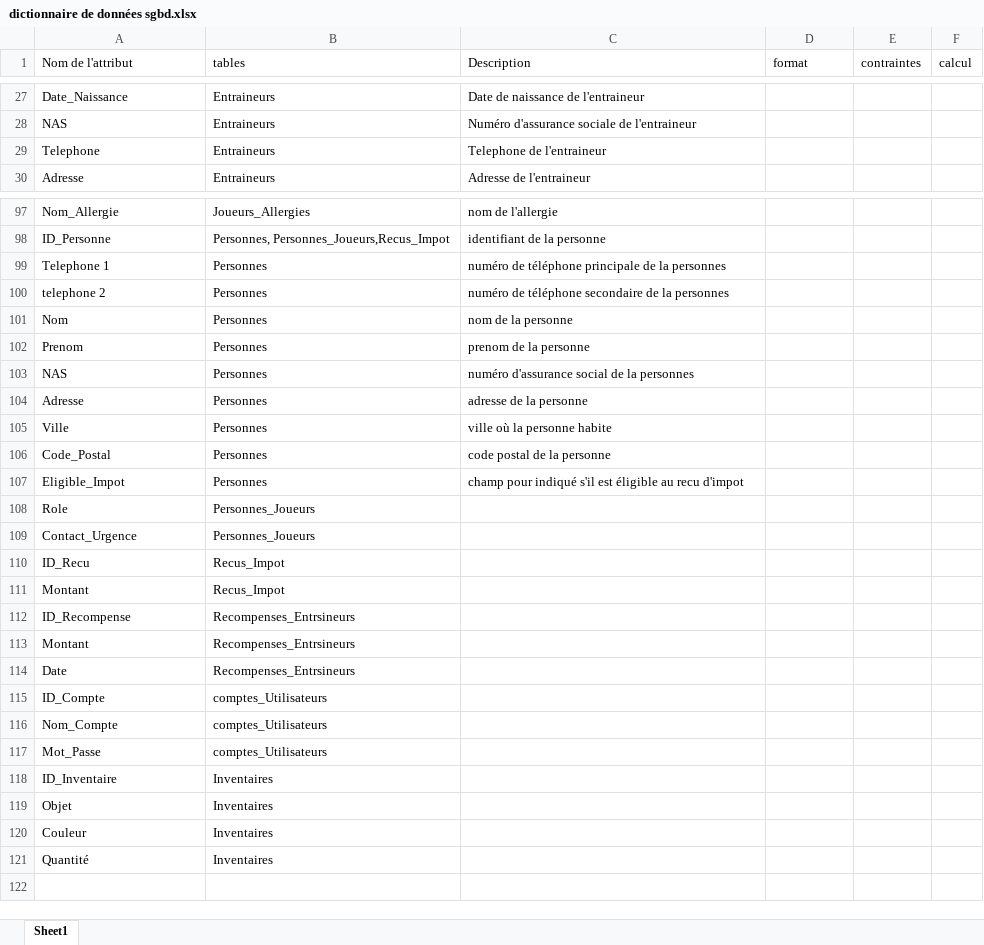
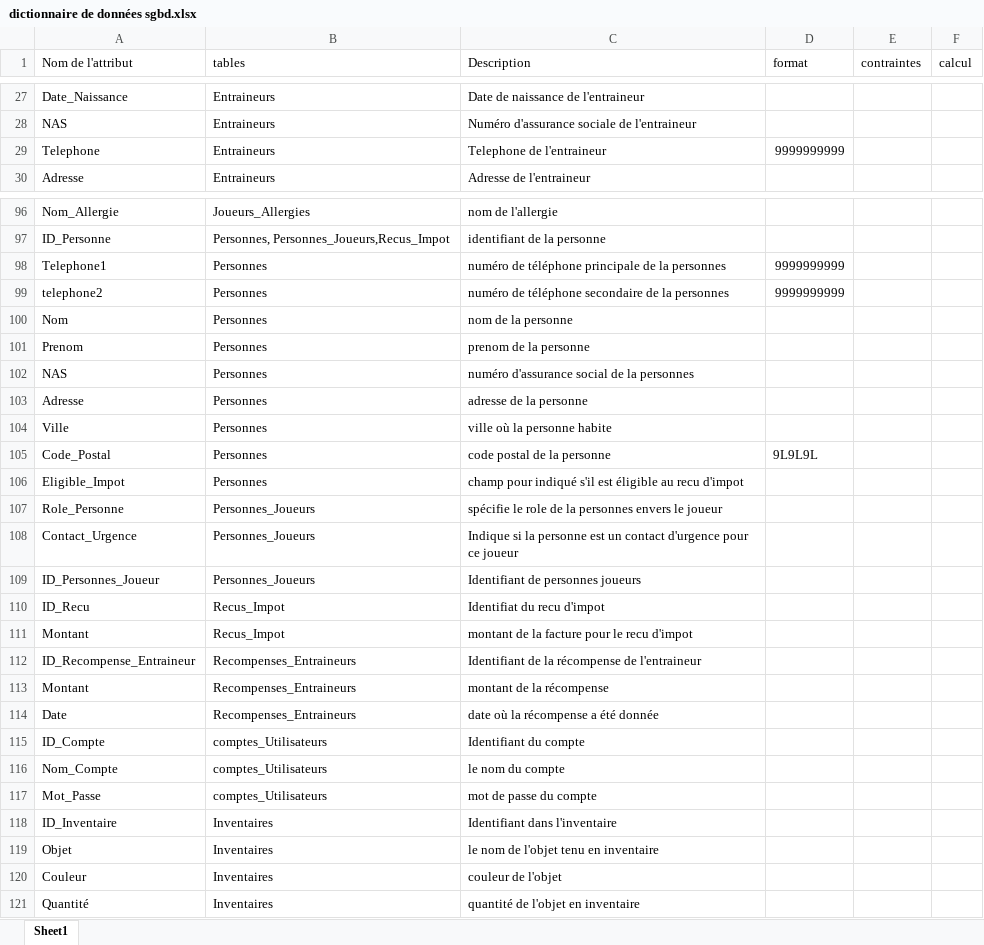
Before and after one commit to JLafreniere/ProjetApex, an Excel workbook: dictionnaire de données sgbd.xlsx, sheet Sheet1, drawn as a sheet; only a part is shown, gaps mark what is left out; values as stored, in another font and other column widths than the file's, no borders; removed rows and columns are numbered as before the commit, all else as after; the diff covers the shown part only; the diff names each change by its address in the sheet, - before the commit and + after, or states it on an @@ line.

Commit message:
dictionnaire donn/e

```diff
--- a/dictionnaire de données sgbd.xlsx (sheet Sheet1)
+++ b/dictionnaire de données sgbd.xlsx (sheet Sheet1)
-D29 (format): (empty)
+D29 (format): 9999999999
-A98 (Nom de l'attribut): Telephone 1
+A98 (Nom de l'attribut): Telephone1
-D98:D99 (format): (empty)
+D98:D99 (format): 9999999999
-A99 (Nom de l'attribut): telephone 2
+A99 (Nom de l'attribut): telephone2
-D105 (format): (empty)
+D105 (format): 9L9L9L
-row 108: Role | Personnes_Joueurs
+row 107: Role_Personne | Personnes_Joueurs | spécifie le role de la personnes envers le joueur
-C108 (Description): (empty)
+C108 (Description): Indique si la personne est un contact d'urgence pour ce joueur
+row 109: ID_Personnes_Joueur | Personnes_Joueurs | Identifiant de personnes joueurs
-C110 (Description): (empty)
+C110 (Description): Identifiat du recu d'impot
-C111 (Description): (empty)
+C111 (Description): montant de la facture pour le recu d'impot
-row 112: ID_Recompense | Recompenses_Entrsineurs
+row 112: ID_Recompense_Entraineur | Recompenses_Entraineurs | Identifiant de la récompense de l'entraineur
-B113:B114 (tables): Recompenses_Entrsineurs
+B113:B114 (tables): Recompenses_Entraineurs
-C113 (Description): (empty)
+C113 (Description): montant de la récompense
-C114 (Description): (empty)
+C114 (Description): date où la récompense a été donnée
-C115 (Description): (empty)
+C115 (Description): Identifiant du compte
-C116 (Description): (empty)
+C116 (Description): le nom du compte
-C117 (Description): (empty)
+C117 (Description): mot de passe du compte
-C118 (Description): (empty)
+C118 (Description): Identifiant dans l'inventaire
-C119 (Description): (empty)
+C119 (Description): le nom de l'objet tenu en inventaire
-C120 (Description): (empty)
+C120 (Description): couleur de l'objet
-C121 (Description): (empty)
+C121 (Description): quantité de l'objet en inventaire
```
Also changed, not shown: 1 removed row, 11 edited cells and cell formats elsewhere in this sheet, 1 other file.
